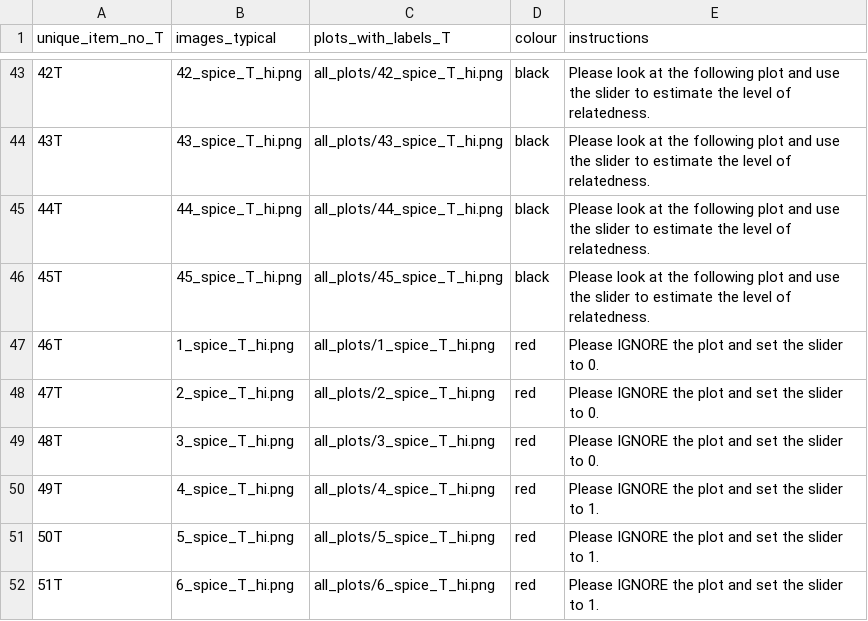
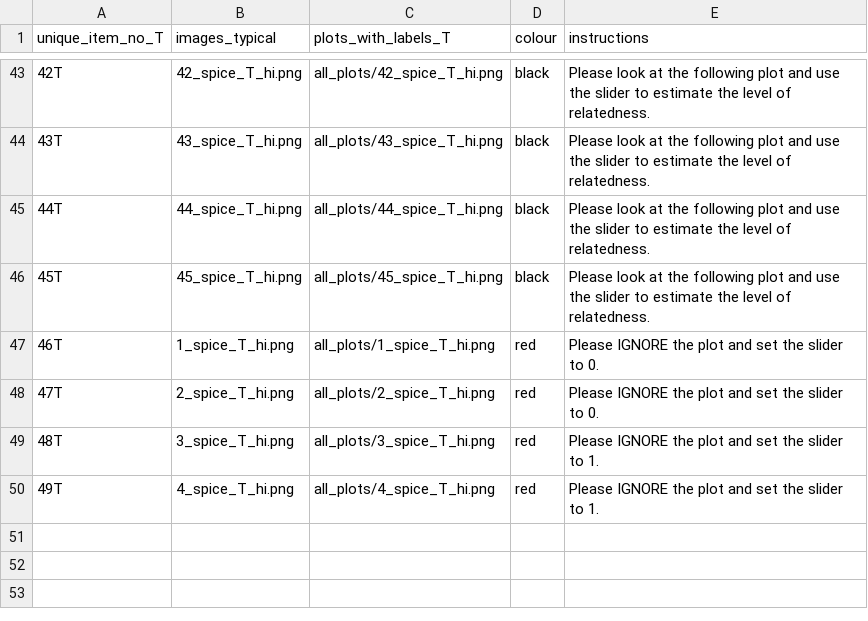
Before and after one commit to gjpstrain/beliefs_alternative_scatterplots, a CSV file: data/final_exp_data_T.csv, drawn as a sheet; only a part is shown, gaps mark what is left out.

```diff
--- a/data/final_exp_data_T.csv
+++ b/data/final_exp_data_T.csv
@@ -48,5 +48,3 @@ unique_item_no_T,images_typical,plots_with_labels_T,colour,instructions
 47T,2_spice_T_hi.png,all_plots/2_spice_T_hi.png,red,Please IGNORE the plot and set the slider to 0.
-48T,3_spice_T_hi.png,all_plots/3_spice_T_hi.png,red,Please IGNORE the plot and set the slider to 0.
+48T,3_spice_T_hi.png,all_plots/3_spice_T_hi.png,red,Please IGNORE the plot and set the slider to 1.
 49T,4_spice_T_hi.png,all_plots/4_spice_T_hi.png,red,Please IGNORE the plot and set the slider to 1.
-50T,5_spice_T_hi.png,all_plots/5_spice_T_hi.png,red,Please IGNORE the plot and set the slider to 1.
-51T,6_spice_T_hi.png,all_plots/6_spice_T_hi.png,red,Please IGNORE the plot and set the slider to 1.
```
Also changed, not shown: data/final_exp_data_A.csv, 1 other file.
